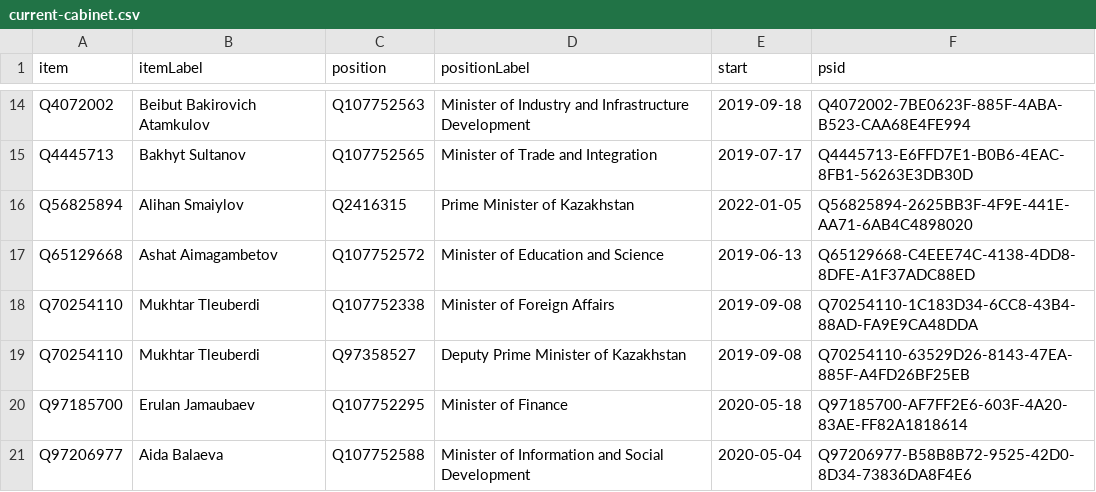
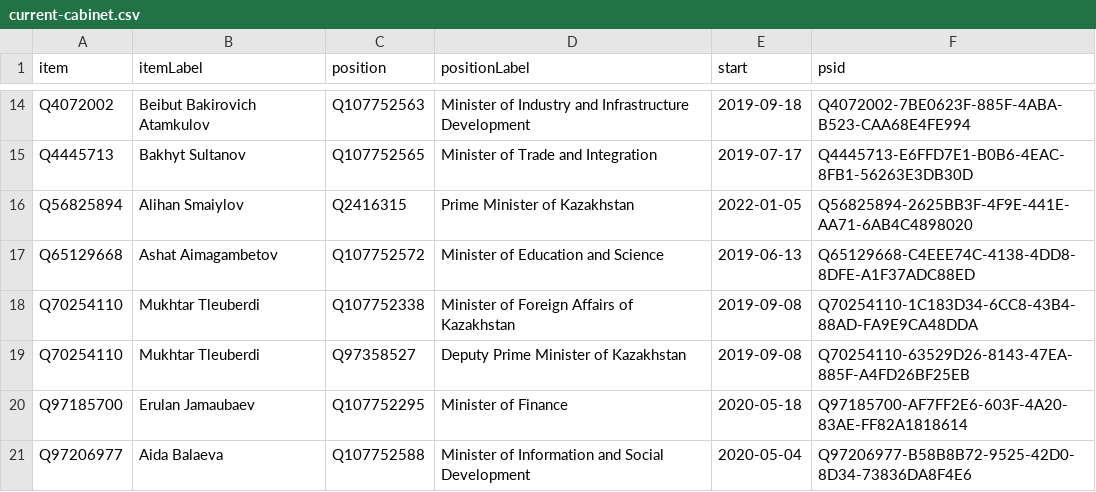
Before and after one commit to every-politician-scrapers/kazakhstan-cabinet, a CSV file: wikidata/results/current-cabinet.csv, drawn as a sheet; only a part is shown, gaps mark what is left out.

```diff
--- a/wikidata/results/current-cabinet.csv
+++ b/wikidata/results/current-cabinet.csv
@@ -17,3 +17,3 @@ Q56825894,Alihan Smaiylov,Q2416315,Prime Minister of Kazakhstan,2022-01-05,Q5682
 Q65129668,Ashat Aimagambetov,Q107752572,Minister of Education and Science,2019-06-13,Q65129668-C4EEE74C-4138-4DD8-8DFE-A1F37ADC88ED
-Q70254110,Mukhtar Tleuberdi,Q107752338,Minister of Foreign Affairs,2019-09-08,Q70254110-1C183D34-6CC8-43B4-88AD-FA9E9CA48DDA
+Q70254110,Mukhtar Tleuberdi,Q107752338,Minister of Foreign Affairs of Kazakhstan,2019-09-08,Q70254110-1C183D34-6CC8-43B4-88AD-FA9E9CA48DDA
 Q70254110,Mukhtar Tleuberdi,Q97358527,Deputy Prime Minister of Kazakhstan,2019-09-08,Q70254110-63529D26-8143-47EA-885F-A4FD26BF25EB
```
Also changed, not shown: wikidata/results/all-cabinets.csv.
